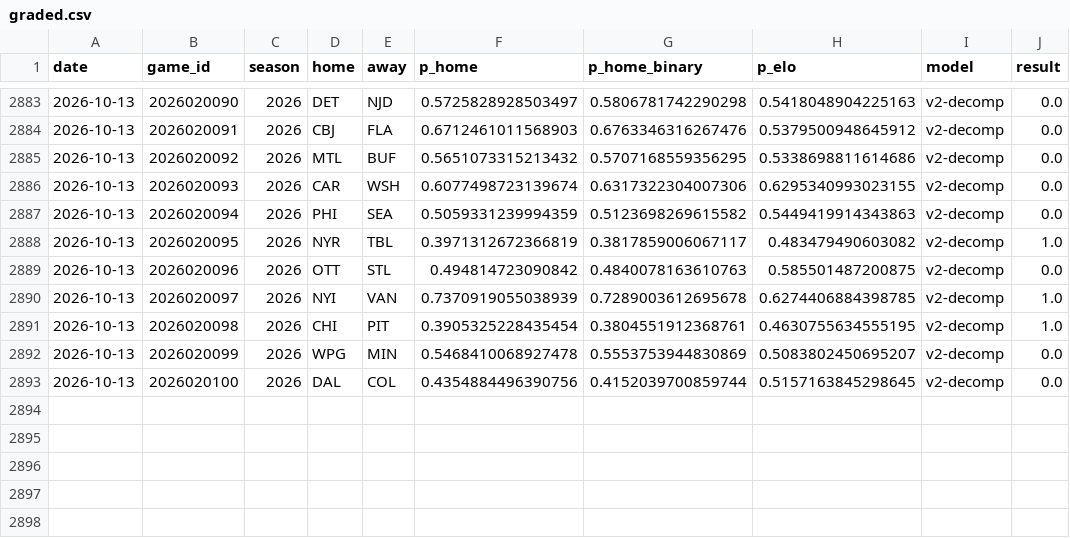
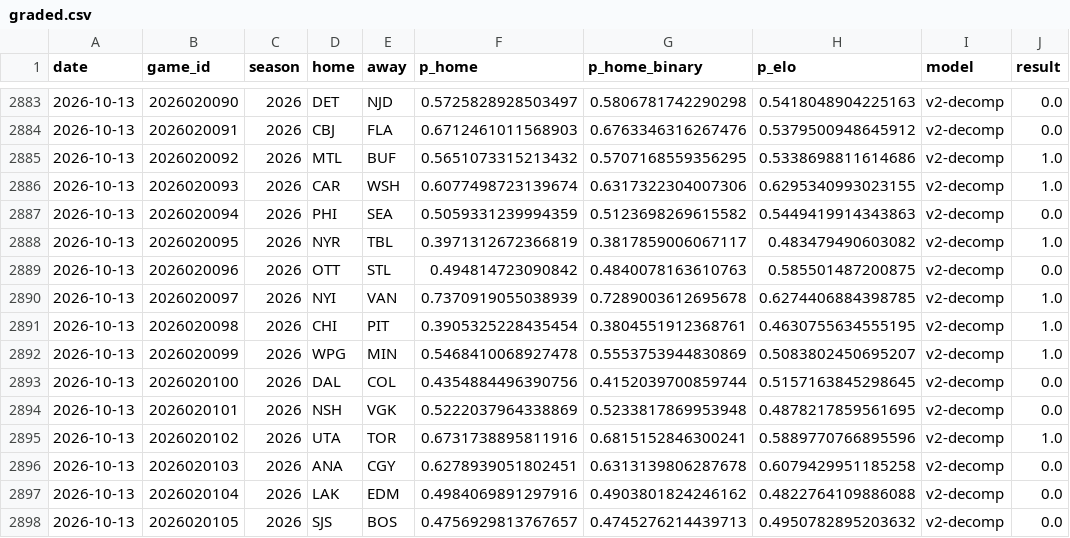
Before and after one commit to azcal/mbm-nhl, a CSV file: logs/graded.csv, drawn as a sheet; only a part is shown, gaps mark what is left out.

```diff
--- a/logs/graded.csv
+++ b/logs/graded.csv
@@ -2884,4 +2884,4 @@ date,game_id,season,home,away,p_home,p_home_binary,p_elo,model,result
 2026-10-13,2026020091,2026,CBJ,FLA,0.6712461011568903,0.6763346316267476,0.5379500948645912,v2-decomp,0.0
-2026-10-13,2026020092,2026,MTL,BUF,0.5651073315213432,0.5707168559356295,0.5338698811614686,v2-decomp,0.0
-2026-10-13,2026020093,2026,CAR,WSH,0.6077498723139674,0.6317322304007306,0.6295340993023155,v2-decomp,0.0
+2026-10-13,2026020092,2026,MTL,BUF,0.5651073315213432,0.5707168559356295,0.5338698811614686,v2-decomp,1.0
+2026-10-13,2026020093,2026,CAR,WSH,0.6077498723139674,0.6317322304007306,0.6295340993023155,v2-decomp,1.0
 2026-10-13,2026020094,2026,PHI,SEA,0.5059331239994359,0.5123698269615582,0.5449419914343863,v2-decomp,0.0
@@ -2891,3 +2891,8 @@ date,game_id,season,home,away,p_home,p_home_binary,p_elo,model,result
 2026-10-13,2026020098,2026,CHI,PIT,0.3905325228435454,0.3804551912368761,0.4630755634555195,v2-decomp,1.0
-2026-10-13,2026020099,2026,WPG,MIN,0.5468410068927478,0.5553753944830869,0.5083802450695207,v2-decomp,0.0
+2026-10-13,2026020099,2026,WPG,MIN,0.5468410068927478,0.5553753944830869,0.5083802450695207,v2-decomp,1.0
 2026-10-13,2026020100,2026,DAL,COL,0.4354884496390756,0.4152039700859744,0.5157163845298645,v2-decomp,0.0
+2026-10-13,2026020101,2026,NSH,VGK,0.5222037964338869,0.5233817869953948,0.4878217859561695,v2-decomp,0.0
+2026-10-13,2026020102,2026,UTA,TOR,0.6731738895811916,0.6815152846300241,0.5889770766895596,v2-decomp,1.0
+2026-10-13,2026020103,2026,ANA,CGY,0.6278939051802451,0.6313139806287678,0.6079429951185258,v2-decomp,0.0
+2026-10-13,2026020104,2026,LAK,EDM,0.4984069891297916,0.4903801824246162,0.4822764109886088,v2-decomp,0.0
+2026-10-13,2026020105,2026,SJS,BOS,0.4756929813767657,0.4745276214439713,0.4950782895203632,v2-decomp,0.0
```
Also changed, not shown: data/games.csv, logs/predictions.csv, 3 other files.
